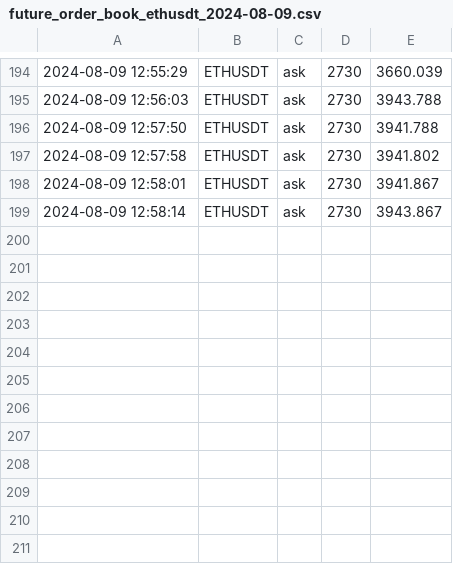
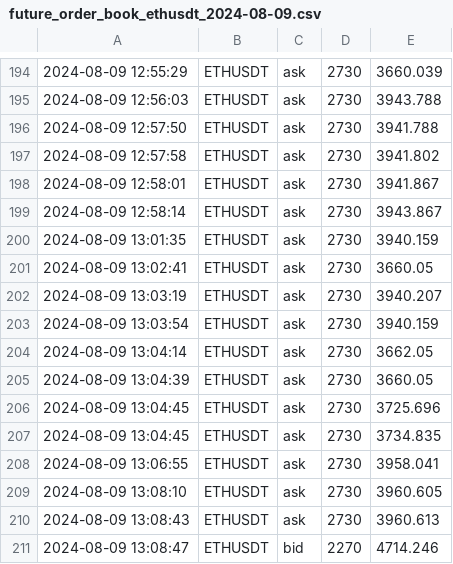
Before and after one commit to caotuanvu123/test_host, a CSV file: csv/futures/future_order_book_ethusdt_2024-08-09.csv, drawn as a sheet; only a part is shown, gaps mark what is left out.

```diff
--- a/csv/futures/future_order_book_ethusdt_2024-08-09.csv
+++ b/csv/futures/future_order_book_ethusdt_2024-08-09.csv
@@ -199 +199,13 @@
 2024-08-09 12:58:14,ETHUSDT,ask,2730,3943.867
+2024-08-09 13:01:35,ETHUSDT,ask,2730,3940.159
+2024-08-09 13:02:41,ETHUSDT,ask,2730,3660.05
+2024-08-09 13:03:19,ETHUSDT,ask,2730,3940.207
+2024-08-09 13:03:54,ETHUSDT,ask,2730,3940.159
+2024-08-09 13:04:14,ETHUSDT,ask,2730,3662.05
+2024-08-09 13:04:39,ETHUSDT,ask,2730,3660.05
+2024-08-09 13:04:45,ETHUSDT,ask,2730,3725.696
+2024-08-09 13:04:45,ETHUSDT,ask,2730,3734.835
+2024-08-09 13:06:55,ETHUSDT,ask,2730,3958.041
+2024-08-09 13:08:10,ETHUSDT,ask,2730,3960.605
+2024-08-09 13:08:43,ETHUSDT,ask,2730,3960.613
+2024-08-09 13:08:47,ETHUSDT,bid,2270,4714.246
```
Also changed, not shown: csv/futures/future_order_book_solusdt_2024-08-09.csv, csv/spots/future_order_book_ethusdt_2024-08-09.csv, 2 other files.
